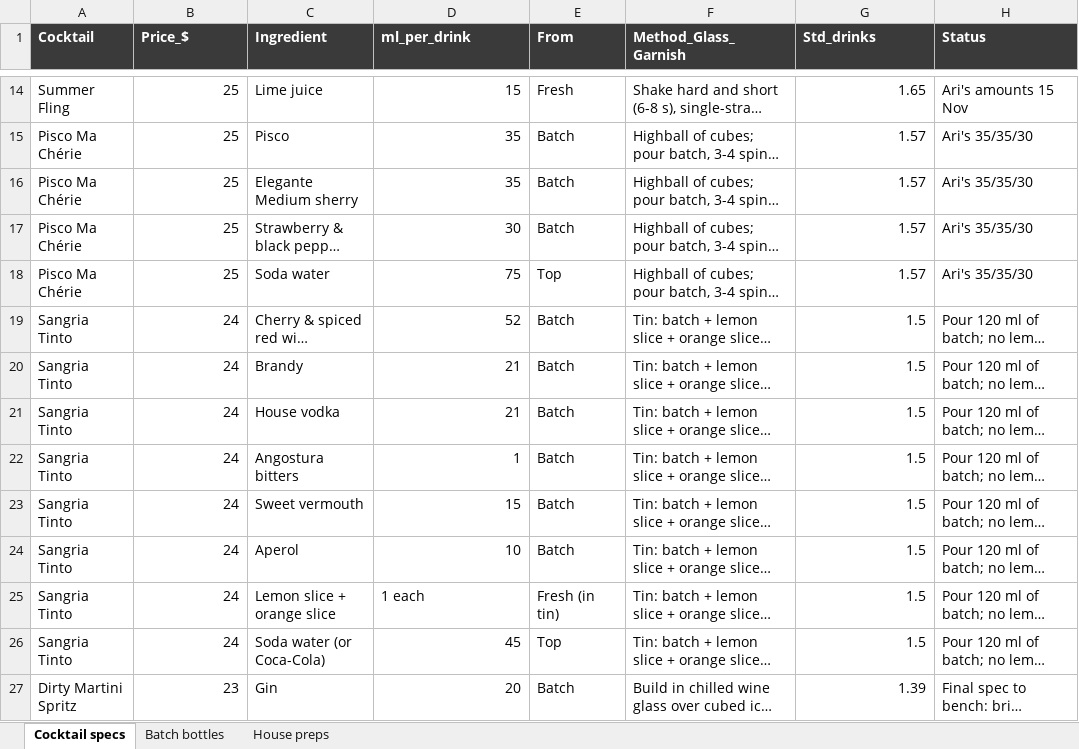
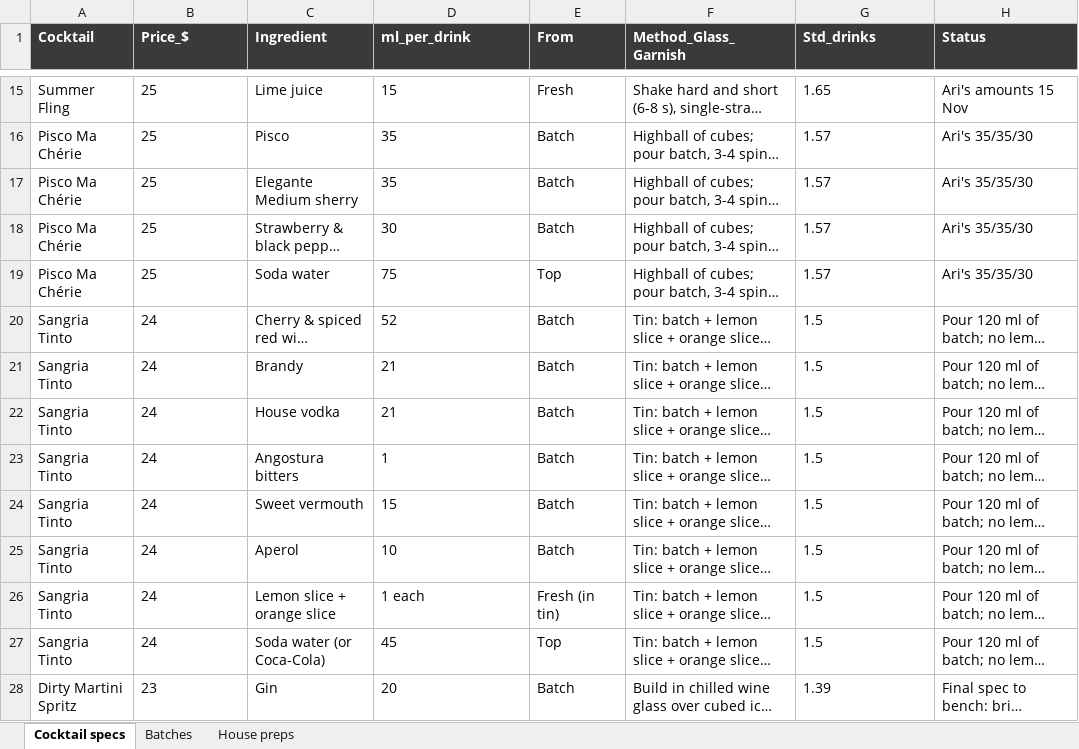
Before and after one commit to ArianKalantari1/cobber, an Excel workbook: docs/menu/prep-sheets/prep-sheets.xlsx, sheet Cocktail specs, drawn as a sheet; only a part is shown, gaps mark what is left out; long unchanged cells end in …; values as stored, in another font and other column widths than the file's, no borders; addresses are those after the commit; the diff covers the shown part only; the diff names each change by its address in the sheet, - before the commit and + after, or states it on an @@ line.

```diff
--- a/docs/menu/prep-sheets/prep-sheets.xlsx (sheet Cocktail specs)
+++ b/docs/menu/prep-sheets/prep-sheets.xlsx (sheet Cocktail specs)
-sheet tab: Batch bottles
+sheet tab: Batches
-B15:B28 alignment: right
+B15:B28 alignment: left
-D15:D25 alignment: right
+D15:D25 alignment: left
-G15:G28 alignment: right
+G15:G28 alignment: left
-D27:D28 alignment: right
+D27:D28 alignment: left
```
Also changed, not shown: 2 added rows, 30 edited cells and cell formats elsewhere in this sheet, sheet Batches, sheet House preps, 7 other files.
